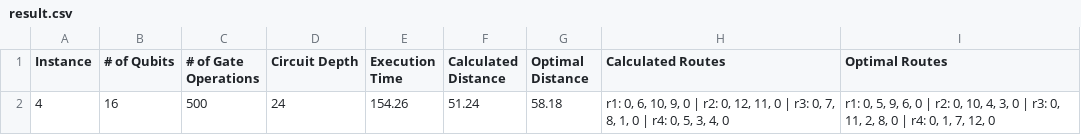
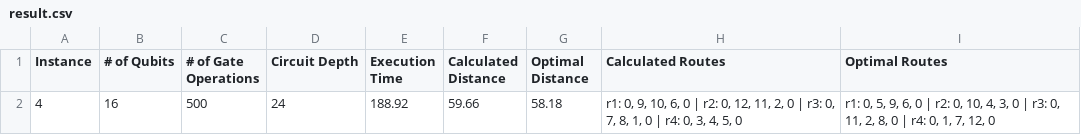
Before and after one commit to PouliotAlexis/QuantumCT-RTRC-qBraid-Challenge, a CSV file: final_data/instance_4/result.csv, drawn as a sheet.

```diff
--- a/final_data/instance_4/result.csv
+++ b/final_data/instance_4/result.csv
@@ -1,2 +1,2 @@
 Instance,# of Qubits,# of Gate Operations,Circuit Depth,Execution Time,Calculated Distance,Optimal Distance,Calculated Routes,Optimal Routes
-4,16,500,24,154.26,51.24,58.18,"r1: 0, 6, 10, 9, 0 | r2: 0, 12, 11, 0 | r3: 0, 7, 8, 1, 0 | r4: 0, 5, 3, 4, 0","r1: 0, 5, 9, 6, 0 | r2: 0, 10, 4, 3, 0 | r3: 0, 11, 2, 8, 0 | r4: 0, 1, 7, 12, 0"
+4,16,500,24,188.92,59.66,58.18,"r1: 0, 9, 10, 6, 0 | r2: 0, 12, 11, 2, 0 | r3: 0, 7, 8, 1, 0 | r4: 0, 3, 4, 5, 0","r1: 0, 5, 9, 6, 0 | r2: 0, 10, 4, 3, 0 | r3: 0, 11, 2, 8, 0 | r4: 0, 1, 7, 12, 0"
```
Also changed, not shown: data/run_results.csv, 3 other files.
